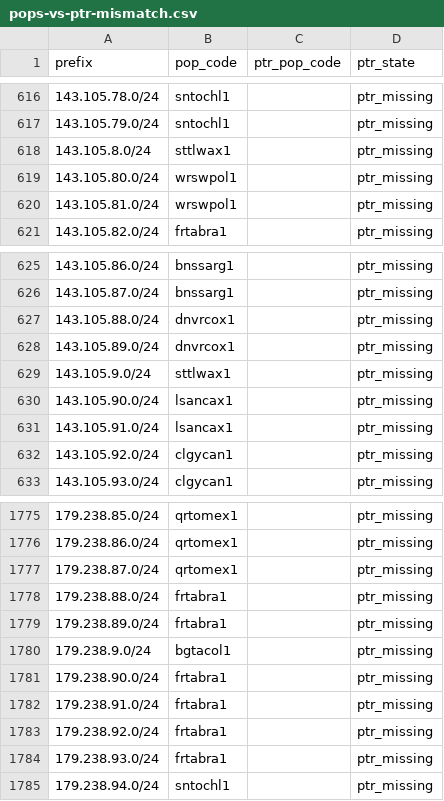
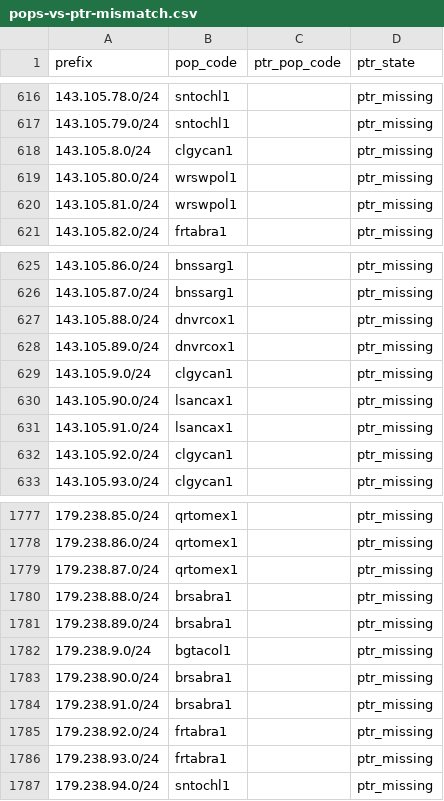
Before and after one commit to ipanalytics/Sat-geoip, a CSV file: outputs/pops-vs-ptr-mismatch.csv, drawn as a sheet; only a part is shown, gaps mark what is left out; the diff covers the shown part only.

```diff
--- a/outputs/pops-vs-ptr-mismatch.csv
+++ b/outputs/pops-vs-ptr-mismatch.csv
@@ -617,3 +617,3 @@ prefix,pop_code,ptr_pop_code,ptr_state
 143.105.79.0/24,sntochl1,,ptr_missing
-143.105.8.0/24,sttlwax1,,ptr_missing
+143.105.8.0/24,clgycan1,,ptr_missing
 143.105.80.0/24,wrswpol1,,ptr_missing
@@ -628,3 +628,3 @@ prefix,pop_code,ptr_pop_code,ptr_state
 143.105.89.0/24,dnvrcox1,,ptr_missing
-143.105.9.0/24,sttlwax1,,ptr_missing
+143.105.9.0/24,clgycan1,,ptr_missing
 143.105.90.0/24,lsancax1,,ptr_missing
@@ -1777,7 +1779,7 @@ prefix,pop_code,ptr_pop_code,ptr_state
 179.238.87.0/24,qrtomex1,,ptr_missing
-179.238.88.0/24,frtabra1,,ptr_missing
-179.238.89.0/24,frtabra1,,ptr_missing
+179.238.88.0/24,brsabra1,,ptr_missing
+179.238.89.0/24,brsabra1,,ptr_missing
 179.238.9.0/24,bgtacol1,,ptr_missing
-179.238.90.0/24,frtabra1,,ptr_missing
-179.238.91.0/24,frtabra1,,ptr_missing
+179.238.90.0/24,brsabra1,,ptr_missing
+179.238.91.0/24,brsabra1,,ptr_missing
 179.238.92.0/24,frtabra1,,ptr_missing
```
Also changed, not shown: 8 added rows, 2 removed rows and 2 edited cells elsewhere in this file, outputs/starlink-geoip-vs-bgp.csv, outputs/starlink-pop-mapping.csv, 10 other files.
